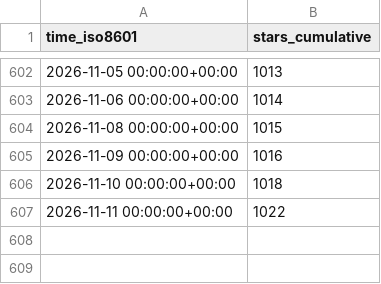
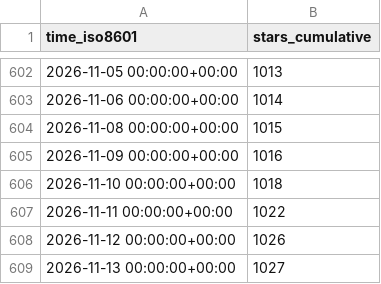
Before and after one commit to rokath/trice, a CSV file: rokath/trice/ghrs-data/stargazers.csv, drawn as a sheet; only a part is shown, gaps mark what is left out; the diff names each change by its address in the sheet, - before the commit and + after, or states it on an @@ line.

```diff
--- a/rokath/trice/ghrs-data/stargazers.csv
+++ b/rokath/trice/ghrs-data/stargazers.csv
+row 608: 2026-11-12 00:00:00+00:00 | 1026
+row 609: 2026-11-13 00:00:00+00:00 | 1027
```
